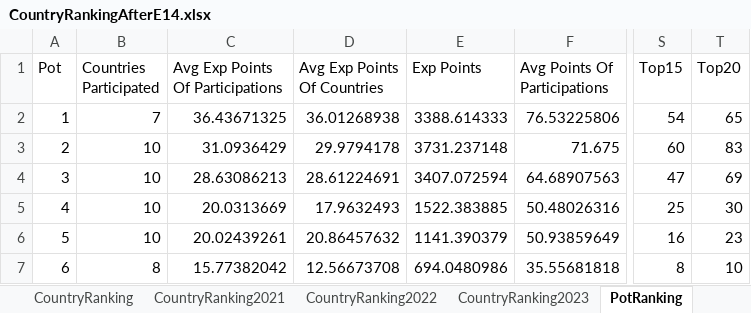
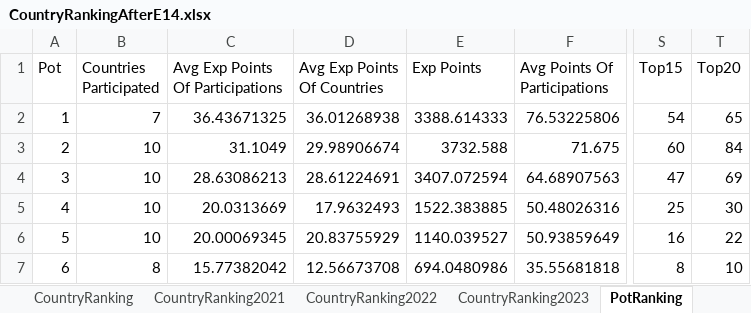
Before and after one commit to paveltodorov/EMSC, an Excel workbook: CountryRankingAfterE14.xlsx, sheet PotRanking, drawn as a sheet; only a part is shown, gaps mark what is left out; values as stored, in another font and other column widths than the file's, no borders; the diff names each change by its address in the sheet, - before the commit and + after, or states it on an @@ line.

```diff
--- a/CountryRankingAfterE14.xlsx (sheet PotRanking)
+++ b/CountryRankingAfterE14.xlsx (sheet PotRanking)
-C3 (Avg Exp Points Of Participations): 31.0936429
+C3 (Avg Exp Points Of Participations): 31.1049
-D3 (Avg Exp Points Of Countries): 29.9794178
+D3 (Avg Exp Points Of Countries): 29.98906674
-E3 (Exp Points): 3731.237148
+E3 (Exp Points): 3732.588
-T3 (Top20): 83
+T3 (Top20): 84
-C6 (Avg Exp Points Of Participations): 20.02439261
+C6 (Avg Exp Points Of Participations): 20.00069345
-D6 (Avg Exp Points Of Countries): 20.86457632
+D6 (Avg Exp Points Of Countries): 20.83755929
-E6 (Exp Points): 1141.390379
+E6 (Exp Points): 1140.039527
-T6 (Top20): 23
+T6 (Top20): 22
```
Also changed, not shown: sheet CountryRanking2023, sheet CountryRanking, sheet CountryRanking2021, sheet CountryRanking2022, EMSC STATISTICS UPDATED.xlsx, EMSC Stats Test 4.xlsx, 9 other files.
